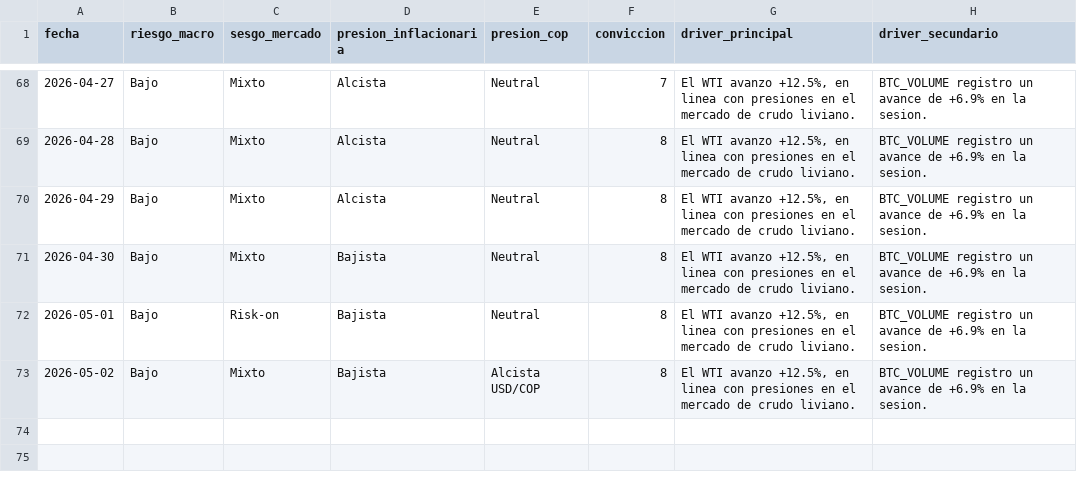
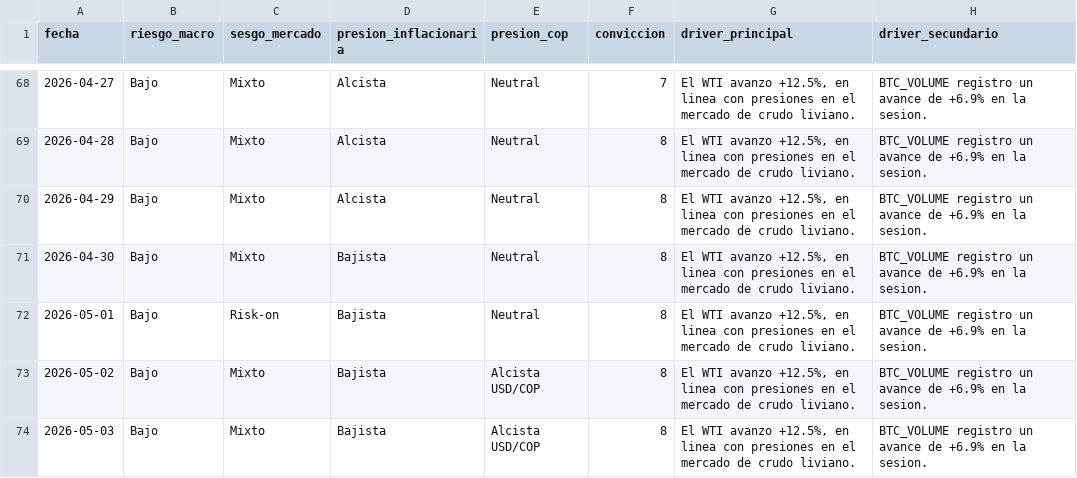
Before and after one commit to juanjo-geo/financial-agent, a CSV file: data/signals/signals_history.csv, drawn as a sheet; only a part is shown, gaps mark what is left out; the diff names each change by its address in the sheet, - before the commit and + after, or states it on an @@ line.

```diff
--- a/data/signals/signals_history.csv
+++ b/data/signals/signals_history.csv
+row 74: 2026-05-03 | Bajo | Mixto | Bajista | Alcista USD/COP | 8 | El WTI avanzo +12.5%, en linea con presiones en el mercado de crudo liviano. | BTC_VOLUME registro un avance de +6.9% en la sesion.
```
Also changed, not shown: data/historical/feargreed_history.csv, data/processed/latest_snapshot.csv, 21 other files.
